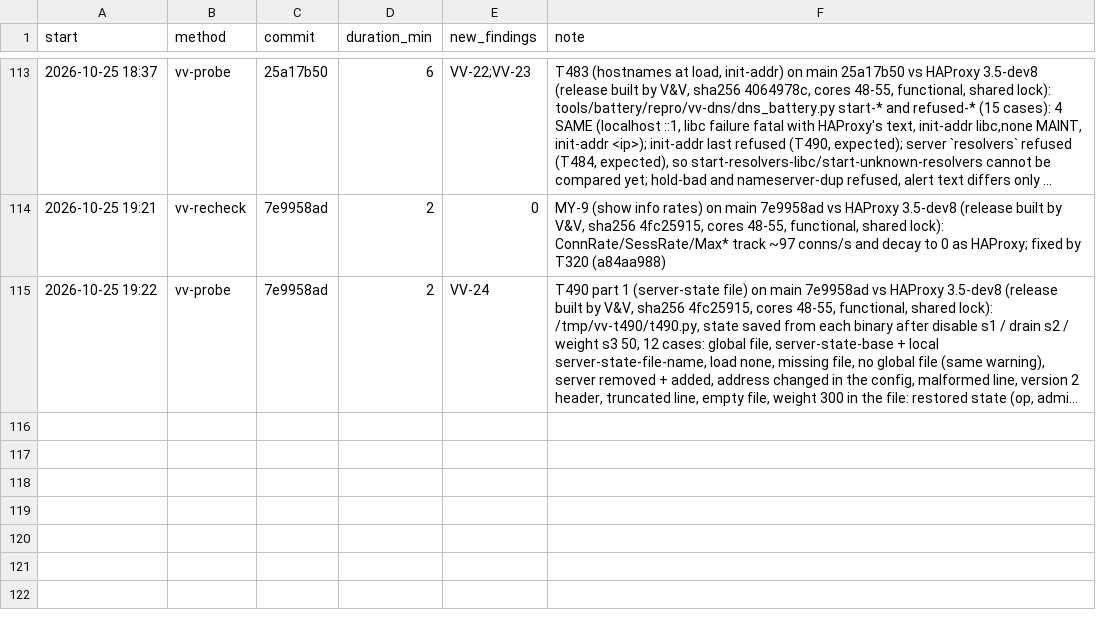
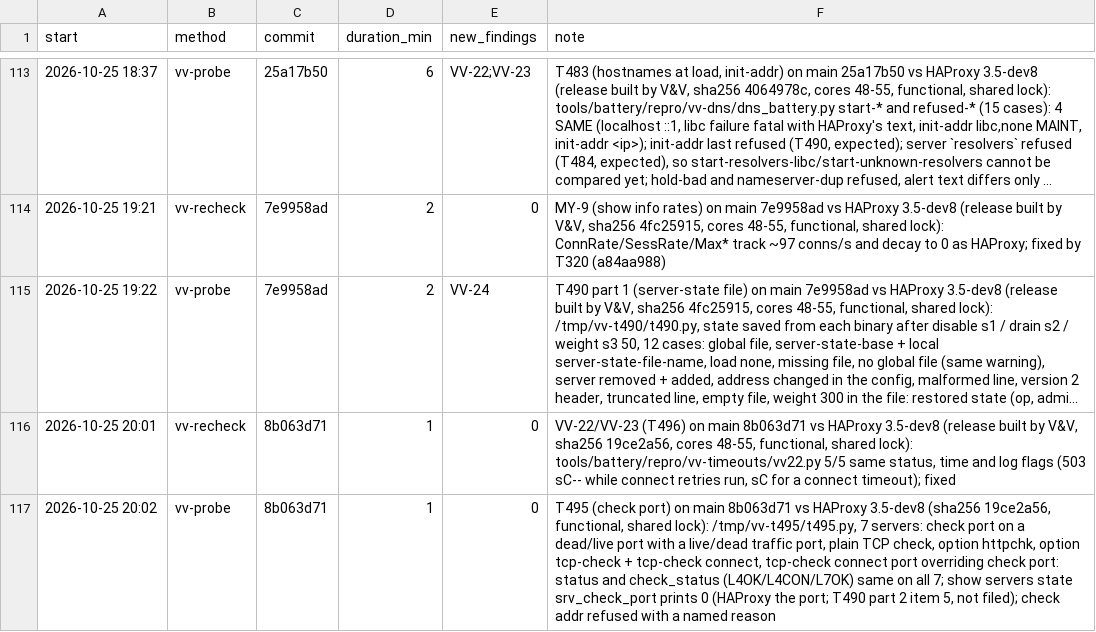
Before and after one commit to brhenc/alcyon-lb, a CSV file: data/verification_runs.csv, drawn as a sheet; only a part is shown, gaps mark what is left out; long unchanged cells end in …; the diff names each change by its address in the sheet, - before the commit and + after, or states it on an @@ line.

```diff
--- a/data/verification_runs.csv
+++ b/data/verification_runs.csv
+row 116: 2026-10-25 20:01 | vv-recheck | 8b063d71 | 1 | 0 | VV-22/VV-23 (T496) on main 8b063d71 vs HAProxy 3.5-dev8 (release built by V&V, sha256 19ce2a56, cores 48-55, functional, shared lock): tools/battery/repro/vv-timeouts/vv22.py 5/5 same status, time and log flags (503 sC-- while connect retries run, sC for a connect timeout); fixed
+row 117: 2026-10-25 20:02 | vv-probe | 8b063d71 | 1 | 0 | T495 (check port) on main 8b063d71 vs HAProxy 3.5-dev8 (sha256 19ce2a56, functional, shared lock): /tmp/vv-t495/t495.py, 7 servers: check port on a dead/live port with a live/dead traffic port, plain TCP check, option httpchk, option tcp-check + tcp-check connect, tcp-check connect port overriding check port: status and check_status (L4OK/L4CON/L7OK) same on all 7; show servers state srv_check_port prints 0 (HAProxy the port; T490 part 2 item 5, not filed); check addr refused with a named reason
```
Also changed, not shown: data/findings.csv, 1 other file.
